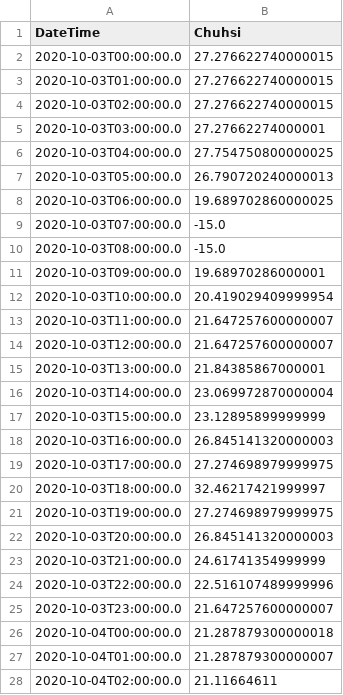
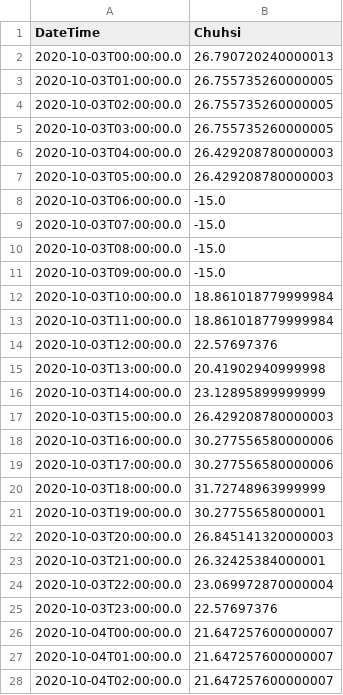
Before and after one commit to NREL-Sienna/HybridSystemsSimulations.jl, a CSV file: scripts/simulation_pipeline/inputs/chuhsi_DA_prices.csv, drawn as a sheet; only a part is shown; the diff covers the shown part only.

```diff
--- a/scripts/simulation_pipeline/inputs/chuhsi_DA_prices.csv
+++ b/scripts/simulation_pipeline/inputs/chuhsi_DA_prices.csv
@@ -1,28 +1,28 @@
 DateTime,Chuhsi
-2020-10-03T00:00:00.0,27.276622740000015
-2020-10-03T01:00:00.0,27.276622740000015
-2020-10-03T02:00:00.0,27.276622740000015
-2020-10-03T03:00:00.0,27.27662274000001
-2020-10-03T04:00:00.0,27.754750800000025
-2020-10-03T05:00:00.0,26.790720240000013
-2020-10-03T06:00:00.0,19.689702860000025
+2020-10-03T00:00:00.0,26.790720240000013
+2020-10-03T01:00:00.0,26.755735260000005
+2020-10-03T02:00:00.0,26.755735260000005
+2020-10-03T03:00:00.0,26.755735260000005
+2020-10-03T04:00:00.0,26.429208780000003
+2020-10-03T05:00:00.0,26.429208780000003
+2020-10-03T06:00:00.0,-15.0
 2020-10-03T07:00:00.0,-15.0
 2020-10-03T08:00:00.0,-15.0
-2020-10-03T09:00:00.0,19.68970286000001
-2020-10-03T10:00:00.0,20.419029409999954
-2020-10-03T11:00:00.0,21.647257600000007
-2020-10-03T12:00:00.0,21.647257600000007
-2020-10-03T13:00:00.0,21.84385867000001
-2020-10-03T14:00:00.0,23.069972870000004
-2020-10-03T15:00:00.0,23.12895899999999
-2020-10-03T16:00:00.0,26.845141320000003
-2020-10-03T17:00:00.0,27.274698979999975
-2020-10-03T18:00:00.0,32.46217421999997
-2020-10-03T19:00:00.0,27.274698979999975
+2020-10-03T09:00:00.0,-15.0
+2020-10-03T10:00:00.0,18.861018779999984
+2020-10-03T11:00:00.0,18.861018779999984
+2020-10-03T12:00:00.0,22.57697376
+2020-10-03T13:00:00.0,20.41902940999998
+2020-10-03T14:00:00.0,23.12895899999999
+2020-10-03T15:00:00.0,26.429208780000003
+2020-10-03T16:00:00.0,30.277556580000006
+2020-10-03T17:00:00.0,30.277556580000006
+2020-10-03T18:00:00.0,31.72748963999999
+2020-10-03T19:00:00.0,30.27755658000001
 2020-10-03T20:00:00.0,26.845141320000003
-2020-10-03T21:00:00.0,24.61741354999999
-2020-10-03T22:00:00.0,22.516107489999996
-2020-10-03T23:00:00.0,21.647257600000007
-2020-10-04T00:00:00.0,21.287879300000018
-2020-10-04T01:00:00.0,21.287879300000007
-2020-10-04T02:00:00.0,21.11664611
+2020-10-03T21:00:00.0,26.32425384000001
+2020-10-03T22:00:00.0,23.069972870000004
+2020-10-03T23:00:00.0,22.57697376
+2020-10-04T00:00:00.0,21.647257600000007
+2020-10-04T01:00:00.0,21.647257600000007
+2020-10-04T02:00:00.0,21.647257600000007
```
Also changed, not shown: 38 edited cells elsewhere in this file, scripts/simulation_pipeline/inputs/chuhsi_DA_prices_updated.csv, scripts/simulation_pipeline/inputs/chuhsi_RT_prices.csv, 2 other files.
